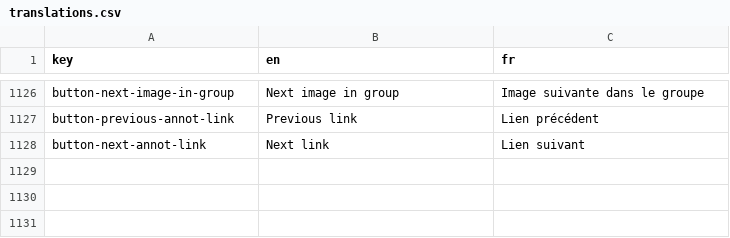
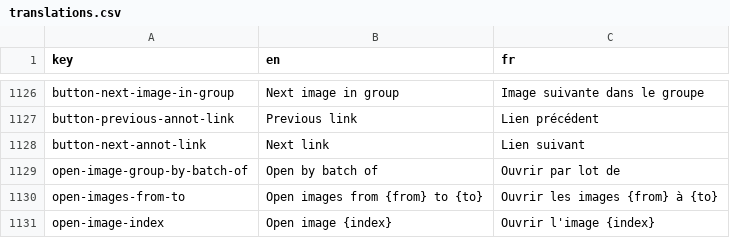
Before and after one commit to cytomine/Cytomine-Web-UI, a CSV file: src/locales/translations.csv, drawn as a sheet; only a part is shown, gaps mark what is left out; the diff names each change by its address in the sheet, - before the commit and + after, or states it on an @@ line.

Commit message:
Open images from image group by batch

```diff
--- a/src/locales/translations.csv
+++ b/src/locales/translations.csv
+row 1129: open-image-group-by-batch-of | Open by batch of | Ouvrir par lot de
+row 1130: open-images-from-to | Open images from {from} to {to} | Ouvrir les images {from} à {to}
+row 1131: open-image-index | Open image {index} | Ouvrir l'image {index}
```
Also changed, not shown: 2 other files.
